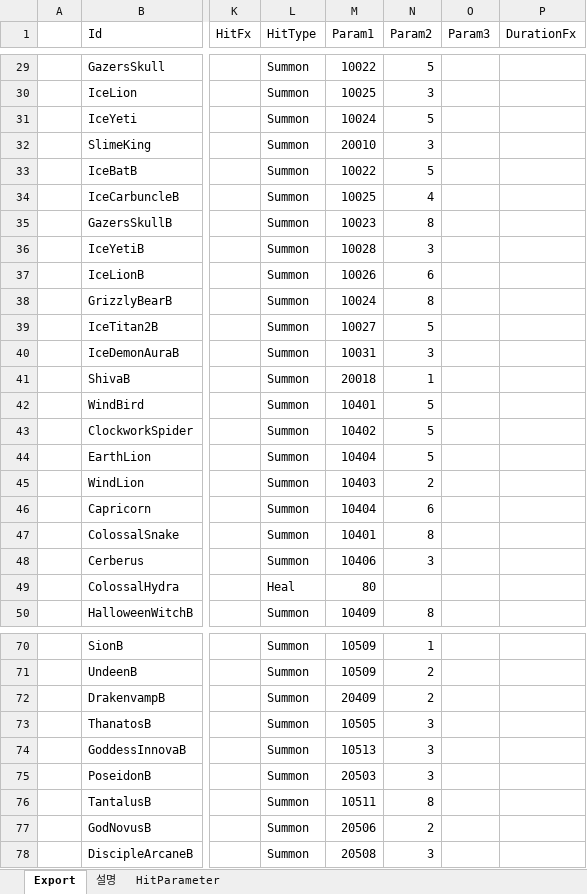
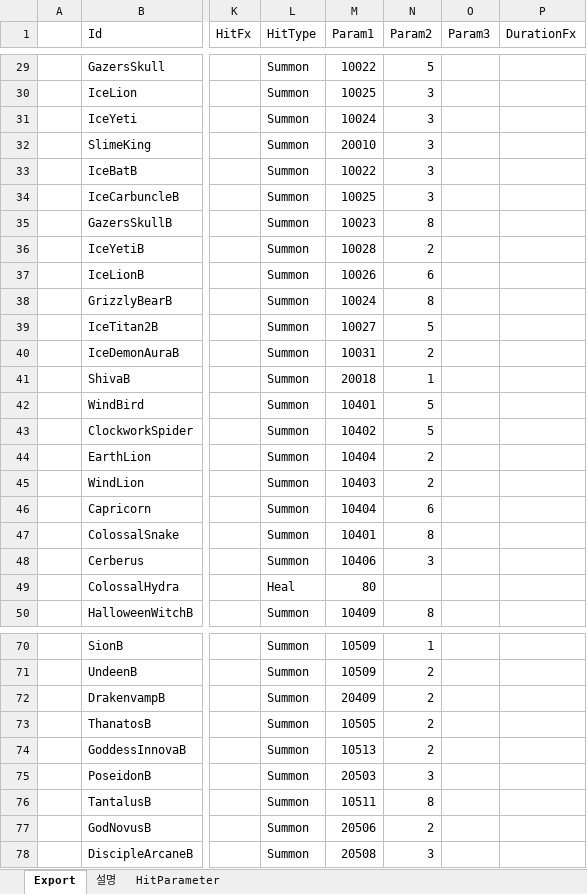
Before and after one commit to BlindBullet/ProjectDF, an Excel workbook: Assets/DataTables~/EnemySkillChart.xlsm, sheet Export, drawn as a sheet; only a part is shown, gaps mark what is left out; values as stored, in another font and other column widths than the file's, no borders; charts and pictures not drawn; the diff names each change by its address in the sheet, - before the commit and + after, or states it on an @@ line.

```diff
--- a/Assets/DataTables~/EnemySkillChart.xlsm (sheet Export)
+++ b/Assets/DataTables~/EnemySkillChart.xlsm (sheet Export)
-N31 (Param2): 5
+N31 (Param2): 3
-N33 (Param2): 5
+N33 (Param2): 3
-N34 (Param2): 4
+N34 (Param2): 3
-N36 (Param2): 3
+N36 (Param2): 2
-N40 (Param2): 3
+N40 (Param2): 2
-N44 (Param2): 5
+N44 (Param2): 2
-N73:N74 (Param2): 3
+N73:N74 (Param2): 2
```
Also changed, not shown: charts or pictures, Assets/DataTables~/EnemyChart.xlsm, 2 other files.
